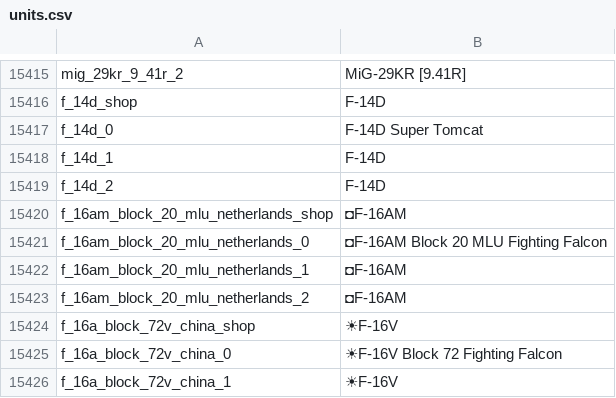
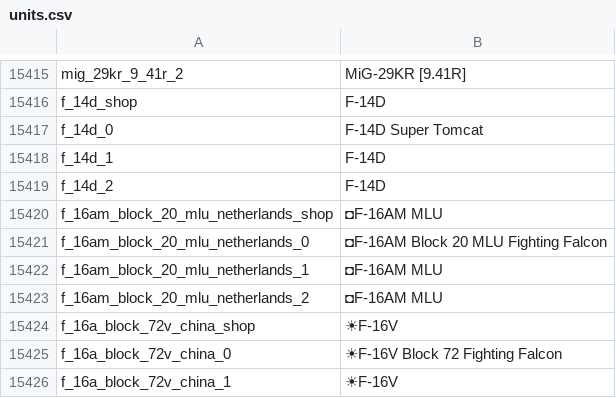
Before and after one commit to bwbw89/WT-Localization, a CSV file: units.csv, drawn as a sheet; only a part is shown, gaps mark what is left out.

Commit message:
2.57.11

```diff
--- a/units.csv
+++ b/units.csv
@@ -15419,6 +15419,6 @@ f_14d_1;F-14D
 f_14d_2;F-14D
-f_16am_block_20_mlu_netherlands_shop;◘F-16AM
+f_16am_block_20_mlu_netherlands_shop;◘F-16AM MLU
 f_16am_block_20_mlu_netherlands_0;◘F-16AM Block 20 MLU Fighting Falcon
-f_16am_block_20_mlu_netherlands_1;◘F-16AM
-f_16am_block_20_mlu_netherlands_2;◘F-16AM
+f_16am_block_20_mlu_netherlands_1;◘F-16AM MLU
+f_16am_block_20_mlu_netherlands_2;◘F-16AM MLU
 f_16a_block_72v_china_shop;☀F-16V
```
